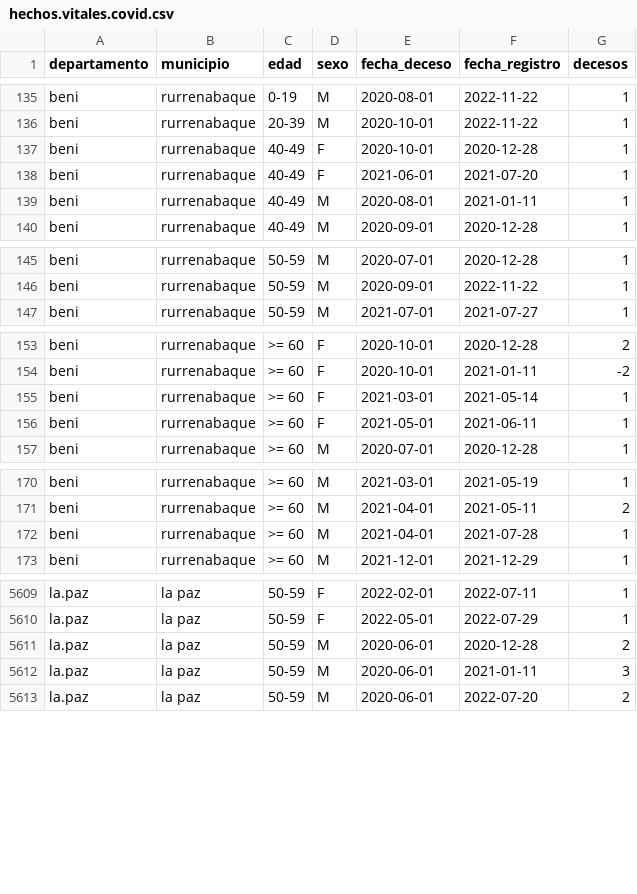
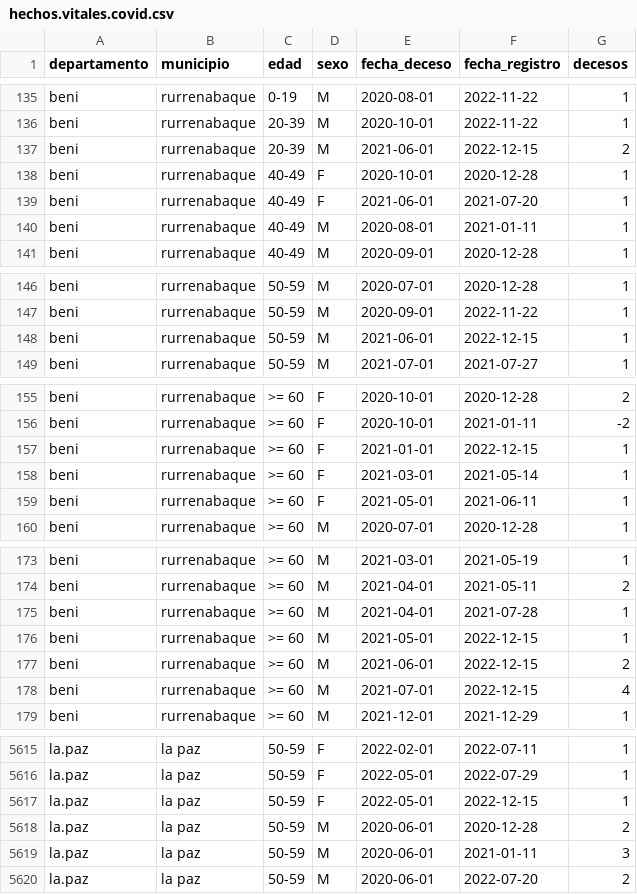
Before and after one commit to sociedatos/bo-mortalidad, a CSV file: hechos.vitales.covid.csv, drawn as a sheet; only a part is shown, gaps mark what is left out; the diff covers the shown part only; the diff names each change by its address in the sheet, - before the commit and + after, or states it on an @@ line.

Commit message:
[ci] actualización siahv covid

```diff
--- a/hechos.vitales.covid.csv
+++ b/hechos.vitales.covid.csv
+row 137: beni | rurrenabaque | 20-39 | M | 2021-06-01 | 2022-12-15 | 2
+row 148: beni | rurrenabaque | 50-59 | M | 2021-06-01 | 2022-12-15 | 1
+row 157: beni | rurrenabaque | >= 60 | F | 2021-01-01 | 2022-12-15 | 1
+row 176: beni | rurrenabaque | >= 60 | M | 2021-05-01 | 2022-12-15 | 1
+row 177: beni | rurrenabaque | >= 60 | M | 2021-06-01 | 2022-12-15 | 2
+row 178: beni | rurrenabaque | >= 60 | M | 2021-07-01 | 2022-12-15 | 4
+row 5617: la.paz | la paz | 50-59 | F | 2022-05-01 | 2022-12-15 | 1
```
Also changed, not shown: 4 added rows elsewhere in this file.
